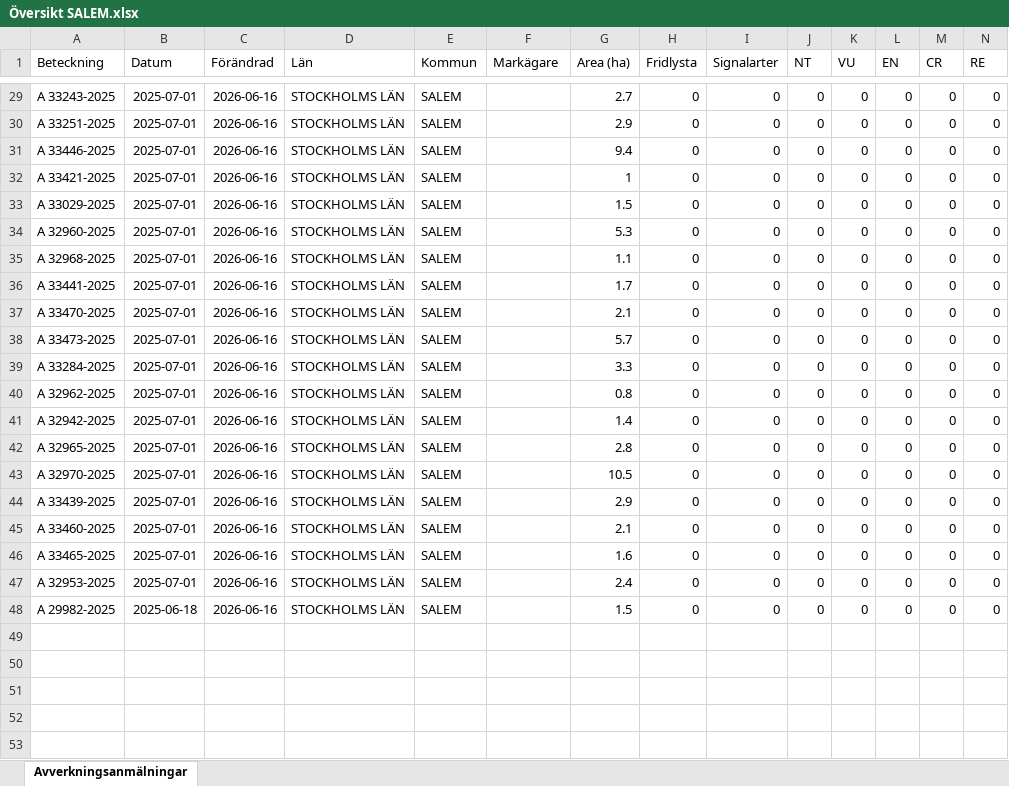
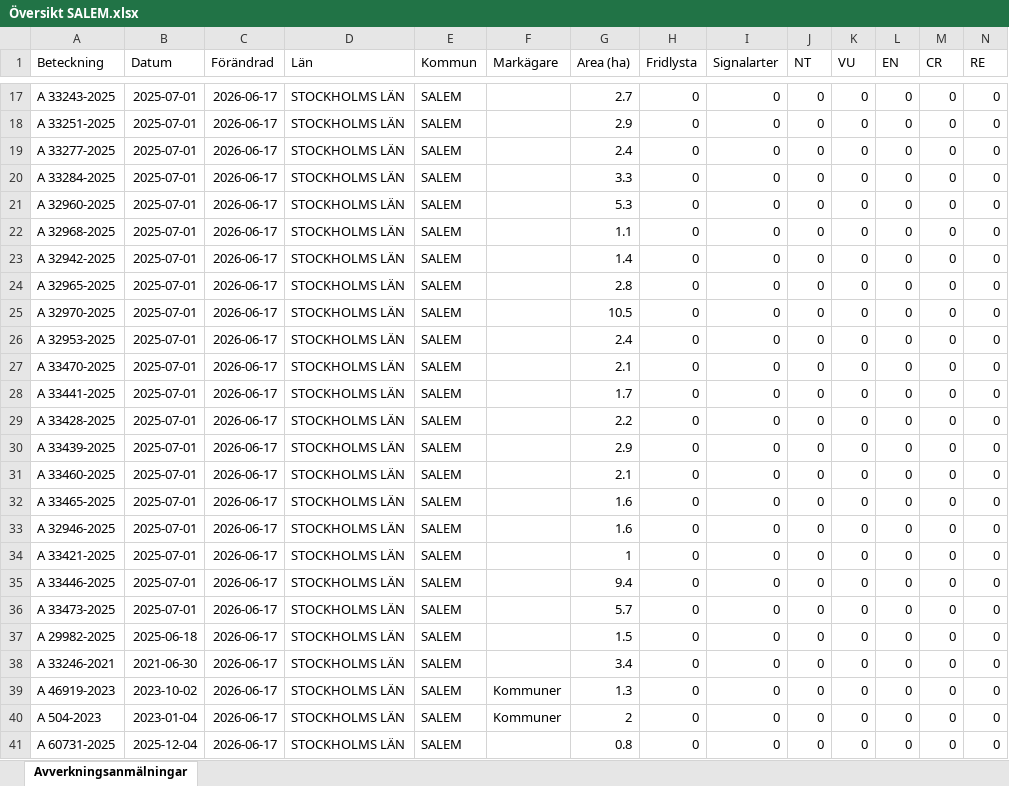
Before and after one commit to klasma/Logging_0128, an Excel workbook: Översikt SALEM.xlsx, sheet Avverkningsanmälningar, drawn as a sheet; only a part is shown, gaps mark what is left out; values as stored, in another font and other column widths than the file's, no borders; removed rows and columns are numbered as before the commit, all else as after; rows hold the shown columns only; the diff covers the shown part only; the diff names each change by its address in the sheet, - before the commit and + after, or states it on an @@ line.

```diff
--- a/Översikt SALEM.xlsx (sheet Avverkningsanmälningar)
+++ b/Översikt SALEM.xlsx (sheet Avverkningsanmälningar)
-C17:C20 (Förändrad): 2026-06-16
+C17:C20 (Förändrad): 2026-06-17
-A19 (Beteckning): A 33446-2025
+A19 (Beteckning): A 33277-2025
-G19 (Area (ha)): 9.4
+G19 (Area (ha)): 2.4
-A20 (Beteckning): A 33421-2025
+A20 (Beteckning): A 33284-2025
-G20 (Area (ha)): 1
+G20 (Area (ha)): 3.3
-row 33: A 33029-2025 | 2025-07-01 | 2026-06-16 | STOCKHOLMS LÄN | SALEM |  | 1.5 | 0 | 0 | 0 | 0 | 0 | 0 | 0
-C21:C22 (Förändrad): 2026-06-16
+C21:C22 (Förändrad): 2026-06-17
-row 36: A 33441-2025 | 2025-07-01 | 2026-06-16 | STOCKHOLMS LÄN | SALEM |  | 1.7 | 0 | 0 | 0 | 0 | 0 | 0 | 0
-row 37: A 33470-2025 | 2025-07-01 | 2026-06-16 | STOCKHOLMS LÄN | SALEM |  | 2.1 | 0 | 0 | 0 | 0 | 0 | 0 | 0
-row 38: A 33473-2025 | 2025-07-01 | 2026-06-16 | STOCKHOLMS LÄN | SALEM |  | 5.7 | 0 | 0 | 0 | 0 | 0 | 0 | 0
-row 39: A 33284-2025 | 2025-07-01 | 2026-06-16 | STOCKHOLMS LÄN | SALEM |  | 3.3 | 0 | 0 | 0 | 0 | 0 | 0 | 0
-row 40: A 32962-2025 | 2025-07-01 | 2026-06-16 | STOCKHOLMS LÄN | SALEM |  | 0.8 | 0 | 0 | 0 | 0 | 0 | 0 | 0
-C23:C25 (Förändrad): 2026-06-16
+C23:C25 (Förändrad): 2026-06-17
+row 26: A 32953-2025 | 2025-07-01 | 2026-06-17 | STOCKHOLMS LÄN | SALEM |  | 2.4 | 0 | 0 | 0 | 0 | 0 | 0 | 0
+row 27: A 33470-2025 | 2025-07-01 | 2026-06-17 | STOCKHOLMS LÄN | SALEM |  | 2.1 | 0 | 0 | 0 | 0 | 0 | 0 | 0
+row 28: A 33441-2025 | 2025-07-01 | 2026-06-17 | STOCKHOLMS LÄN | SALEM |  | 1.7 | 0 | 0 | 0 | 0 | 0 | 0 | 0
+row 29: A 33428-2025 | 2025-07-01 | 2026-06-17 | STOCKHOLMS LÄN | SALEM |  | 2.2 | 0 | 0 | 0 | 0 | 0 | 0 | 0
-C30:C33 (Förändrad): 2026-06-16
+C30:C33 (Förändrad): 2026-06-17
-A33 (Beteckning): A 32953-2025
+A33 (Beteckning): A 32946-2025
-G33 (Area (ha)): 2.4
+G33 (Area (ha)): 1.6
+row 34: A 33421-2025 | 2025-07-01 | 2026-06-17 | STOCKHOLMS LÄN | SALEM |  | 1 | 0 | 0 | 0 | 0 | 0 | 0 | 0
+row 35: A 33446-2025 | 2025-07-01 | 2026-06-17 | STOCKHOLMS LÄN | SALEM |  | 9.4 | 0 | 0 | 0 | 0 | 0 | 0 | 0
+row 36: A 33473-2025 | 2025-07-01 | 2026-06-17 | STOCKHOLMS LÄN | SALEM |  | 5.7 | 0 | 0 | 0 | 0 | 0 | 0 | 0
-C37 (Förändrad): 2026-06-16
+C37 (Förändrad): 2026-06-17
+row 38: A 33246-2021 | 2021-06-30 | 2026-06-17 | STOCKHOLMS LÄN | SALEM |  | 3.4 | 0 | 0 | 0 | 0 | 0 | 0 | 0
+row 39: A 46919-2023 | 2023-10-02 | 2026-06-17 | STOCKHOLMS LÄN | SALEM | Kommuner | 1.3 | 0 | 0 | 0 | 0 | 0 | 0 | 0
+row 40: A 504-2023 | 2023-01-04 | 2026-06-17 | STOCKHOLMS LÄN | SALEM | Kommuner | 2 | 0 | 0 | 0 | 0 | 0 | 0 | 0
+row 41: A 60731-2025 | 2025-12-04 | 2026-06-17 | STOCKHOLMS LÄN | SALEM |  | 0.8 | 0 | 0 | 0 | 0 | 0 | 0 | 0
```
Also changed, not shown: 8 added rows, 13 removed rows and 21 edited cells elsewhere in this sheet, artfynd/A 2987-2023 artfynd.xlsx, artfynd/A 2992-2023 artfynd.xlsx, 35 other files.
